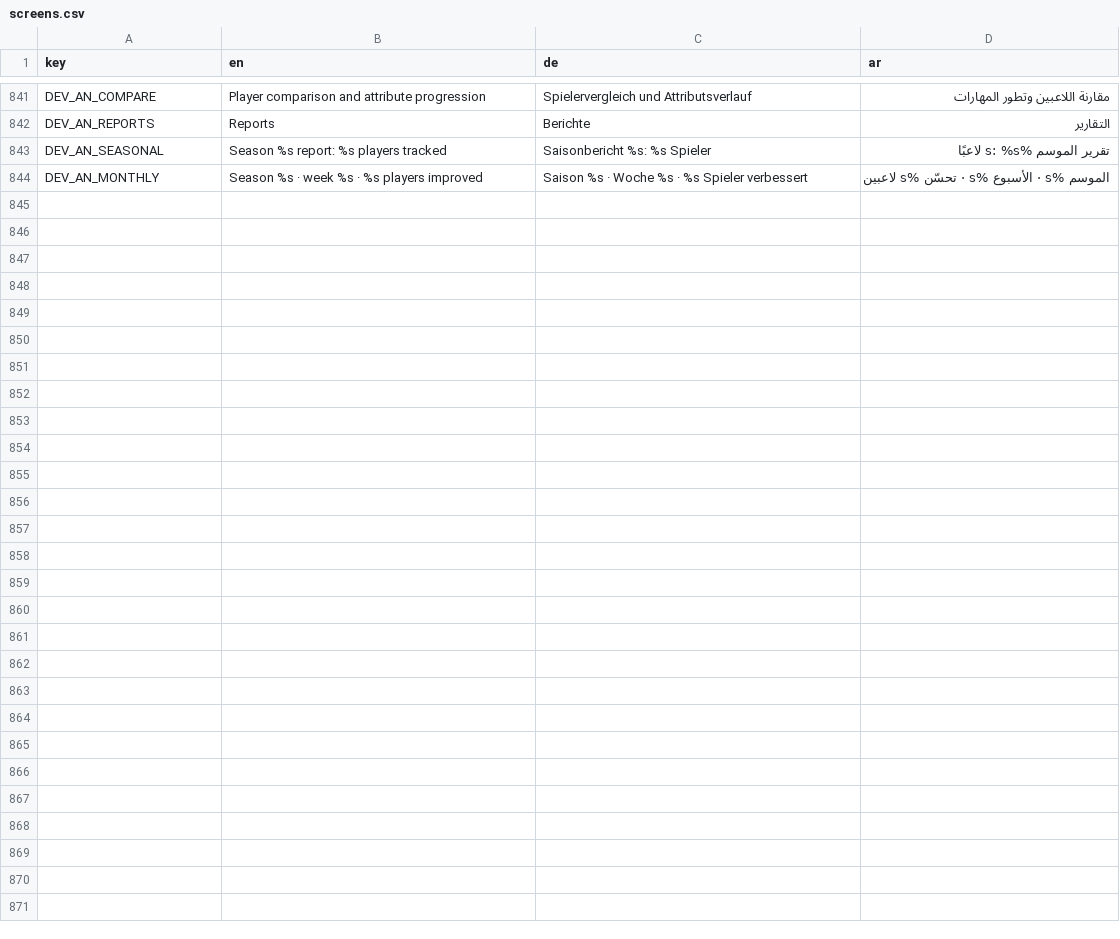
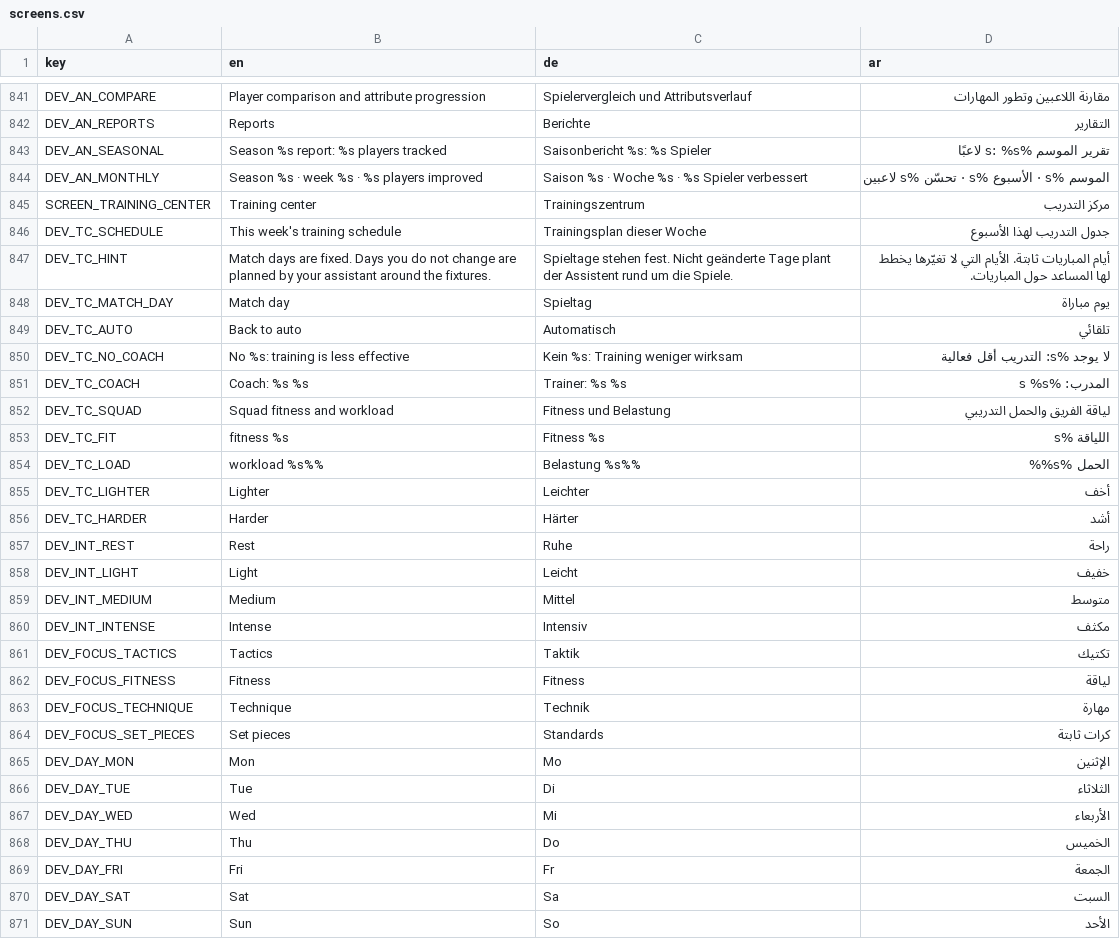
Before and after one commit to MOT1209/UNITY-GAMES-3D, a CSV file: football-godot/king-football/translations/screens.csv, drawn as a sheet; only a part is shown, gaps mark what is left out.

```diff
--- a/football-godot/king-football/translations/screens.csv
+++ b/football-godot/king-football/translations/screens.csv
@@ -844 +844,28 @@ DEV_AN_SEASONAL,Season %s report: %s players tracked,Saisonbericht %s: %s Spiele
 DEV_AN_MONTHLY,Season %s · week %s · %s players improved,Saison %s · Woche %s · %s Spieler verbessert,الموسم %s · الأسبوع %s · تحسّن %s لاعبين
+SCREEN_TRAINING_CENTER,Training center,Trainingszentrum,مركز التدريب
+DEV_TC_SCHEDULE,This week's training schedule,Trainingsplan dieser Woche,جدول التدريب لهذا الأسبوع
+DEV_TC_HINT,Match days are fixed. Days you do not change are planned by your assistant around the fixtures.,Spieltage stehen fest. Nicht geänderte Tage plant der Assistent rund um die Spiele.,أيام المباريات ثابتة. الأيام التي لا تغيّرها يخطط لها المساعد حول المباريات.
+DEV_TC_MATCH_DAY,Match day,Spieltag,يوم مباراة
+DEV_TC_AUTO,Back to auto,Automatisch,تلقائي
+DEV_TC_NO_COACH,No %s: training is less effective,Kein %s: Training weniger wirksam,لا يوجد %s: التدريب أقل فعالية
+DEV_TC_COACH,Coach: %s %s,Trainer: %s %s,المدرب: %s %s
+DEV_TC_SQUAD,Squad fitness and workload,Fitness und Belastung,لياقة الفريق والحمل التدريبي
+DEV_TC_FIT,fitness %s,Fitness %s,اللياقة %s
+DEV_TC_LOAD,workload %s%%,Belastung %s%%,الحمل %s%%
+DEV_TC_LIGHTER,Lighter,Leichter,أخف
+DEV_TC_HARDER,Harder,Härter,أشد
+DEV_INT_REST,Rest,Ruhe,راحة
+DEV_INT_LIGHT,Light,Leicht,خفيف
+DEV_INT_MEDIUM,Medium,Mittel,متوسط
+DEV_INT_INTENSE,Intense,Intensiv,مكثف
+DEV_FOCUS_TACTICS,Tactics,Taktik,تكتيك
+DEV_FOCUS_FITNESS,Fitness,Fitness,لياقة
+DEV_FOCUS_TECHNIQUE,Technique,Technik,مهارة
+DEV_FOCUS_SET_PIECES,Set pieces,Standards,كرات ثابتة
+DEV_DAY_MON,Mon,Mo,الإثنين
+DEV_DAY_TUE,Tue,Di,الثلاثاء
+DEV_DAY_WED,Wed,Mi,الأربعاء
+DEV_DAY_THU,Thu,Do,الخميس
+DEV_DAY_FRI,Fri,Fr,الجمعة
+DEV_DAY_SAT,Sat,Sa,السبت
+DEV_DAY_SUN,Sun,So,الأحد
```
Also changed, not shown: 5 other files.
